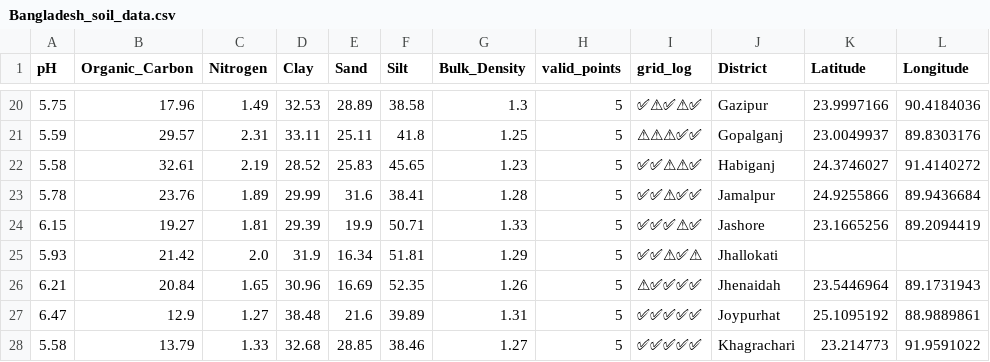
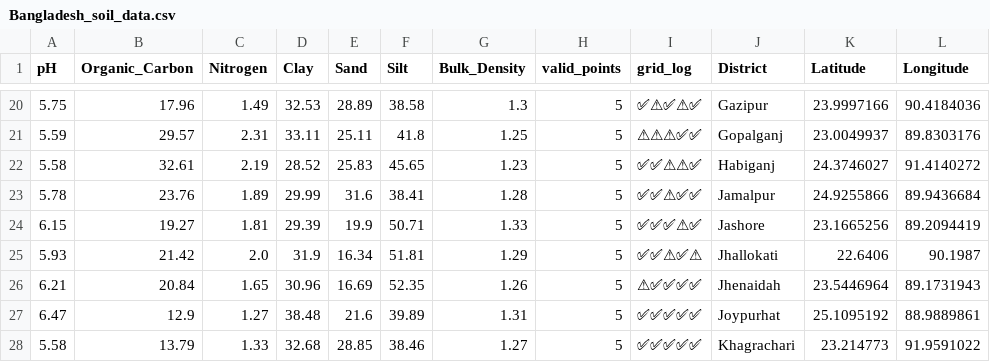
Before and after one commit to Group-9-i-i/ADY201m-Project, a CSV file: Bangladesh_soil_data.csv, drawn as a sheet; only a part is shown, gaps mark what is left out; the diff names each change by its address in the sheet, - before the commit and + after, or states it on an @@ line.

```diff
--- a/Bangladesh_soil_data.csv
+++ b/Bangladesh_soil_data.csv
-K25 (Latitude): (empty)
+K25 (Latitude): 22.6406
-L25 (Longitude): (empty)
+L25 (Longitude): 90.1987
```
Also changed, not shown: 1 other file.
